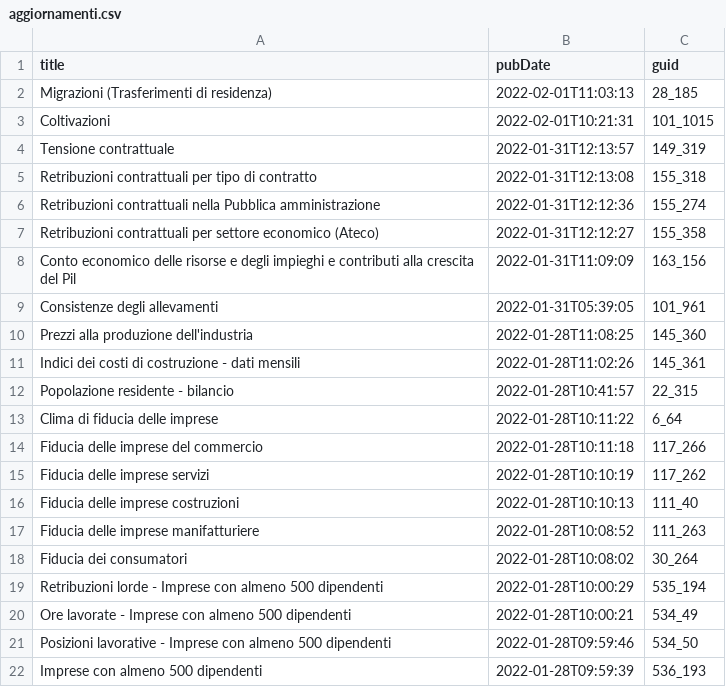
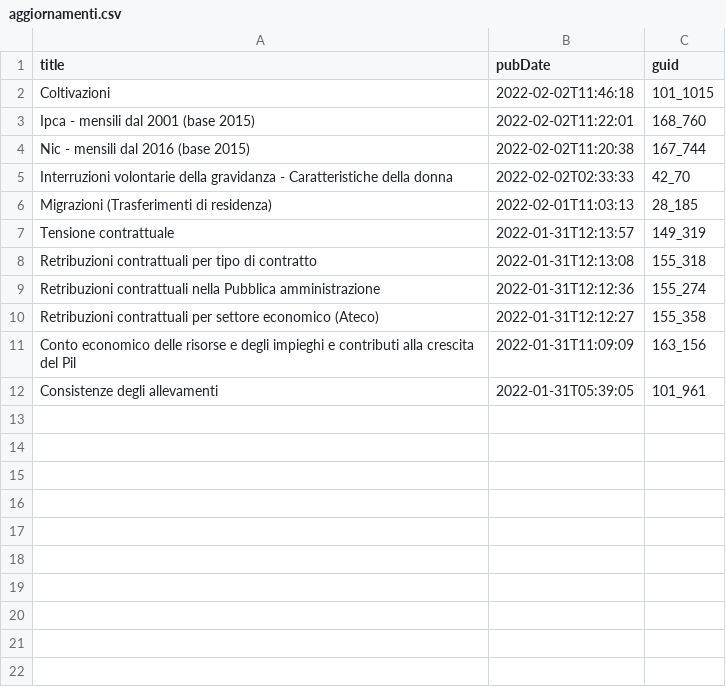
Before and after one commit to ondata/guida-api-istat, a CSV file: risorse/aggiornamenti.csv, drawn as a sheet; removed rows and columns are numbered as before the commit, all else as after; the diff names each change by its address in the sheet, - before the commit and + after, or states it on an @@ line.

```diff
--- a/risorse/aggiornamenti.csv
+++ b/risorse/aggiornamenti.csv
+row 2: Coltivazioni | 2022-02-02T11:46:18 | 101_1015
+row 3: Ipca - mensili dal 2001 (base 2015) | 2022-02-02T11:22:01 | 168_760
+row 4: Nic - mensili dal 2016 (base 2015) | 2022-02-02T11:20:38 | 167_744
+row 5: Interruzioni volontarie della gravidanza - Caratteristiche della donna | 2022-02-02T02:33:33 | 42_70
-row 3: Coltivazioni | 2022-02-01T10:21:31 | 101_1015
-row 10: Prezzi alla produzione dell'industria | 2022-01-28T11:08:25 | 145_360
-row 11: Indici dei costi di costruzione - dati mensili | 2022-01-28T11:02:26 | 145_361
-row 12: Popolazione residente - bilancio | 2022-01-28T10:41:57 | 22_315
-row 13: Clima di fiducia delle imprese | 2022-01-28T10:11:22 | 6_64
-row 14: Fiducia delle imprese del commercio | 2022-01-28T10:11:18 | 117_266
-row 15: Fiducia delle imprese servizi | 2022-01-28T10:10:19 | 117_262
-row 16: Fiducia delle imprese costruzioni | 2022-01-28T10:10:13 | 111_40
-row 17: Fiducia delle imprese manifatturiere | 2022-01-28T10:08:52 | 111_263
-row 18: Fiducia dei consumatori | 2022-01-28T10:08:02 | 30_264
-row 19: Retribuzioni lorde - Imprese con almeno 500 dipendenti | 2022-01-28T10:00:29 | 535_194
-row 20: Ore lavorate - Imprese con almeno 500 dipendenti | 2022-01-28T10:00:21 | 534_49
-row 21: Posizioni lavorative - Imprese con almeno 500 dipendenti | 2022-01-28T09:59:46 | 534_50
-row 22: Imprese con almeno 500 dipendenti | 2022-01-28T09:59:39 | 536_193
```
Also changed, not shown: 1 other file.
